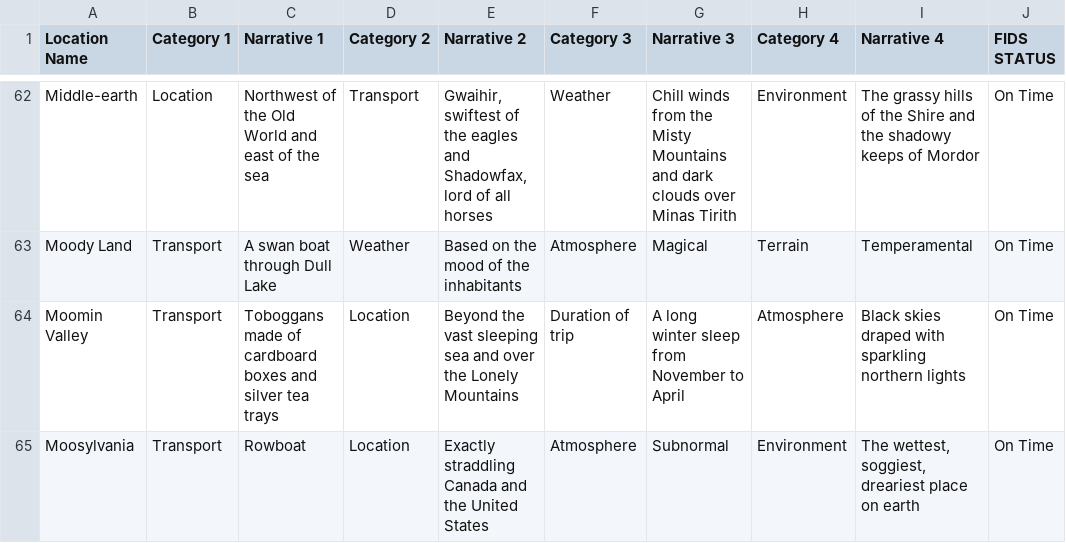
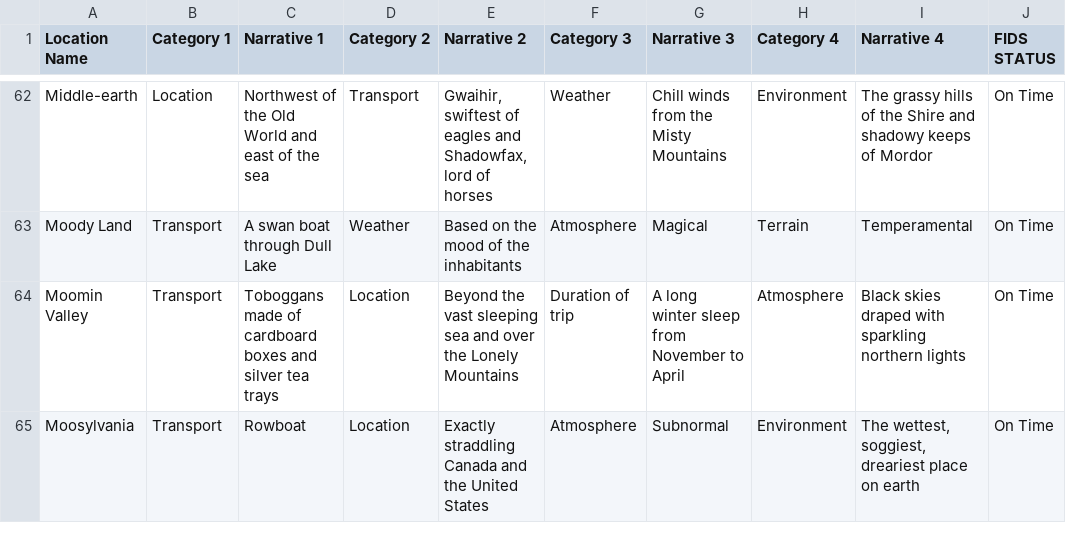
Before and after one commit to scottdickerson/interimaginary-departures-FIDS, a CSV file: src/data/Interimaginary Departures Data Set - Sheet1.csv, drawn as a sheet; only a part is shown, gaps mark what is left out; the diff covers the shown part only; the diff names each change by its address in the sheet, - before the commit and + after, or states it on an @@ line.

```diff
--- a/src/data/Interimaginary Departures Data Set - Sheet1.csv
+++ b/src/data/Interimaginary Departures Data Set - Sheet1.csv
-E62 (Narrative 2): …swiftest of the eagles and Shadowfax, lord of all horses
+E62 (Narrative 2): …swiftest of eagles and Shadowfax, lord of horses
-G62 (Narrative 3): …Misty Mountains and dark clouds over Minas Tirith
+G62 (Narrative 3): …Misty Mountains
-I62 (Narrative 4): …Shire and the shadowy keeps…
+I62 (Narrative 4): …Shire and shadowy keeps…
```
Also changed, not shown: 44 edited cells elsewhere in this file.
